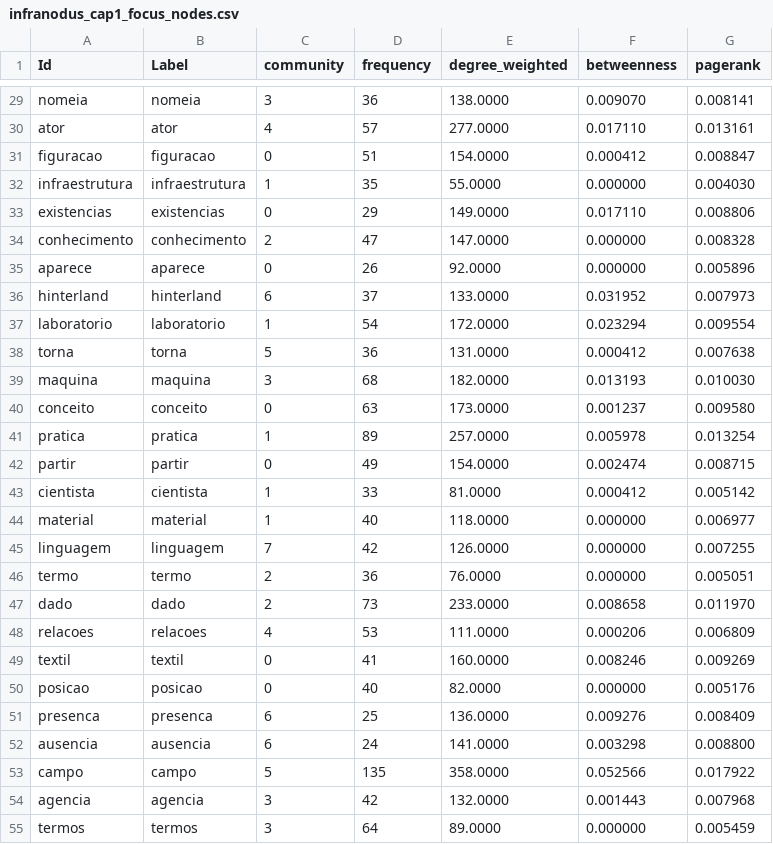
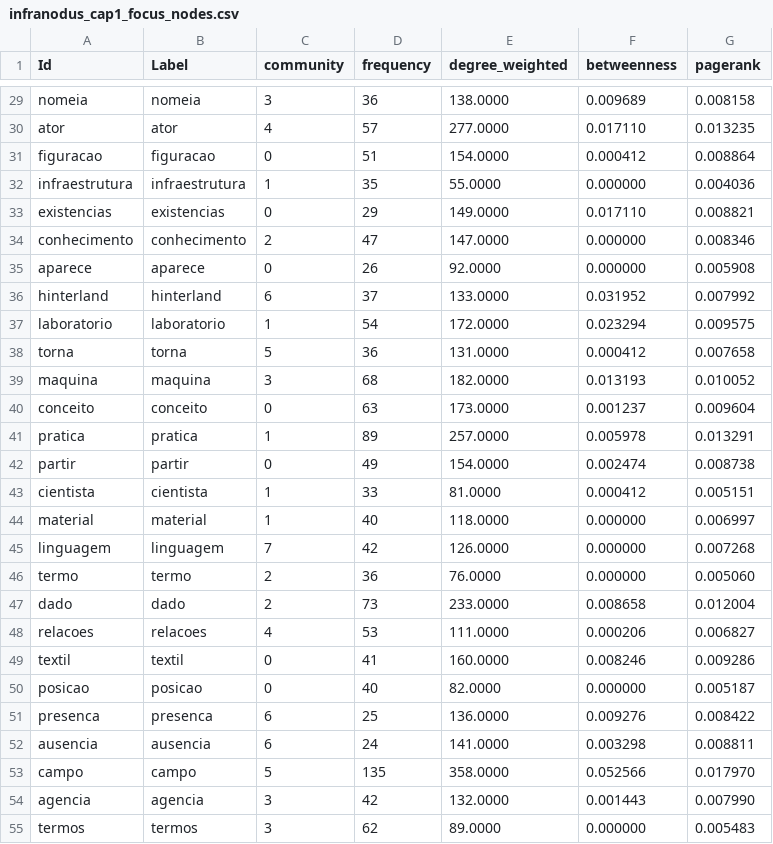
Before and after one commit to julianehelanski/etnografia-c4ai, a CSV file: infranodus/cap1/infranodus_cap1_focus_nodes.csv, drawn as a sheet; only a part is shown, gaps mark what is left out; the diff covers the shown part only; the diff names each change by its address in the sheet, - before the commit and + after, or states it on an @@ line.

```diff
--- a/infranodus/cap1/infranodus_cap1_focus_nodes.csv
+++ b/infranodus/cap1/infranodus_cap1_focus_nodes.csv
-F29 (betweenness): 0.009070
+F29 (betweenness): 0.009689
-G29 (pagerank): 0.008141
+G29 (pagerank): 0.008158
-G30 (pagerank): 0.013161
+G30 (pagerank): 0.013235
-G31 (pagerank): 0.008847
+G31 (pagerank): 0.008864
-G32 (pagerank): 0.004030
+G32 (pagerank): 0.004036
-G33 (pagerank): 0.008806
+G33 (pagerank): 0.008821
-G34 (pagerank): 0.008328
+G34 (pagerank): 0.008346
-G35 (pagerank): 0.005896
+G35 (pagerank): 0.005908
-G36 (pagerank): 0.007973
+G36 (pagerank): 0.007992
-G37 (pagerank): 0.009554
+G37 (pagerank): 0.009575
-G38 (pagerank): 0.007638
+G38 (pagerank): 0.007658
-G39 (pagerank): 0.010030
+G39 (pagerank): 0.010052
-G40 (pagerank): 0.009580
+G40 (pagerank): 0.009604
-G41 (pagerank): 0.013254
+G41 (pagerank): 0.013291
-G42 (pagerank): 0.008715
+G42 (pagerank): 0.008738
-G43 (pagerank): 0.005142
+G43 (pagerank): 0.005151
-G44 (pagerank): 0.006977
+G44 (pagerank): 0.006997
-G45 (pagerank): 0.007255
+G45 (pagerank): 0.007268
-G46 (pagerank): 0.005051
+G46 (pagerank): 0.005060
-G47 (pagerank): 0.011970
+G47 (pagerank): 0.012004
-G48 (pagerank): 0.006809
+G48 (pagerank): 0.006827
-G49 (pagerank): 0.009269
+G49 (pagerank): 0.009286
-G50 (pagerank): 0.005176
+G50 (pagerank): 0.005187
-G51 (pagerank): 0.008409
+G51 (pagerank): 0.008422
-G52 (pagerank): 0.008800
+G52 (pagerank): 0.008811
-G53 (pagerank): 0.017922
+G53 (pagerank): 0.017970
-G54 (pagerank): 0.007968
+G54 (pagerank): 0.007990
-D55 (frequency): 64
+D55 (frequency): 62
-G55 (pagerank): 0.005459
+G55 (pagerank): 0.005483
```
Also changed, not shown: 89 edited cells elsewhere in this file, infranodus/cap1/infranodus_cap1_edges.csv, infranodus/cap1/infranodus_cap1_focus_edges.csv, 22 other files.
